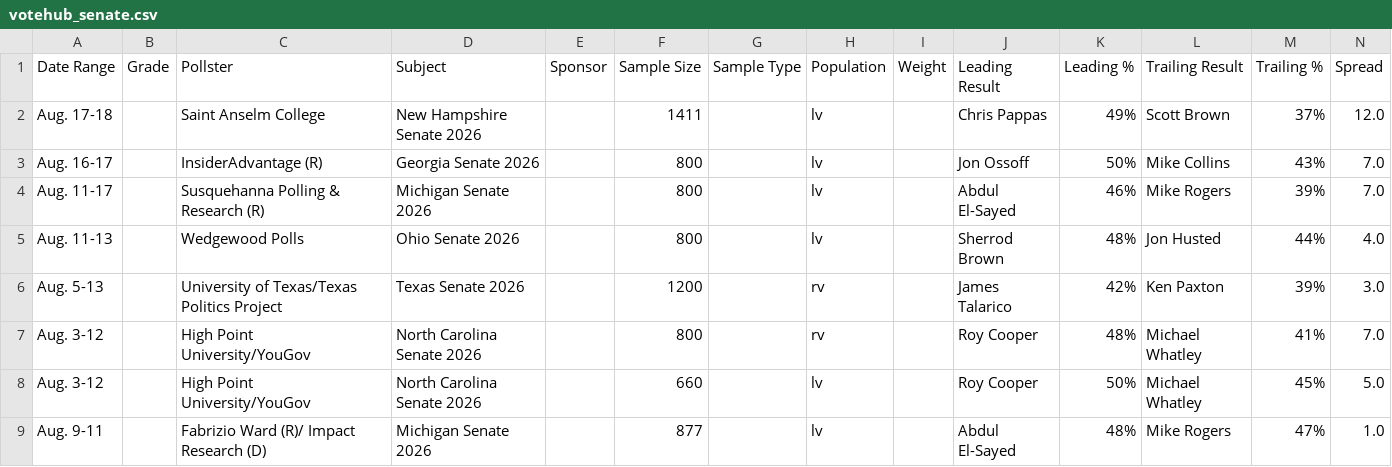
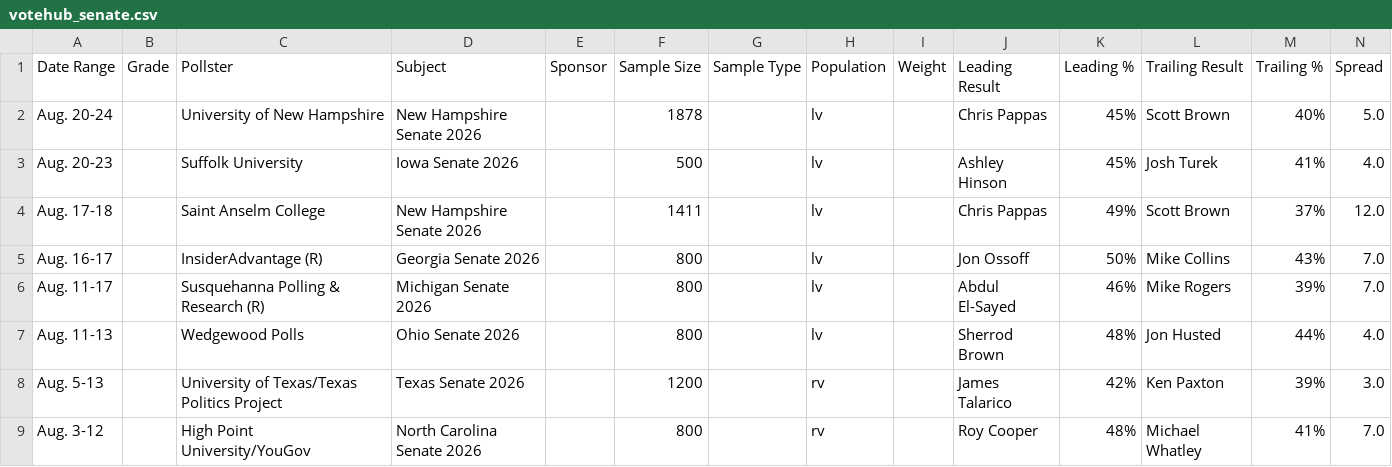
Before and after one commit to Hijodeagua/Election-models-by-Tre, a CSV file: data/fallback/votehub_senate.csv, drawn as a sheet; only a part is shown; the shorter side is filled out with more unchanged rows.

```diff
--- a/data/fallback/votehub_senate.csv
+++ b/data/fallback/votehub_senate.csv
@@ -1,2 +1,4 @@
 Date Range,Grade,Pollster,Subject,Sponsor,Sample Size,Sample Type,Population,Weight,Leading Result,Leading %,Trailing Result,Trailing %,Spread
+Aug. 20-24,,University of New Hampshire,New Hampshire Senate 2026,,1878,,lv,,Chris Pappas,45%,Scott Brown,40%,5.0
+Aug. 20-23,,Suffolk University,Iowa Senate 2026,,500,,lv,,Ashley Hinson,45%,Josh Turek,41%,4.0
 Aug. 17-18,,Saint Anselm College,New Hampshire Senate 2026,,1411,,lv,,Chris Pappas,49%,Scott Brown,37%,12.0
```
Also changed, not shown: data/fallback/market_odds.csv, 7 other files.
